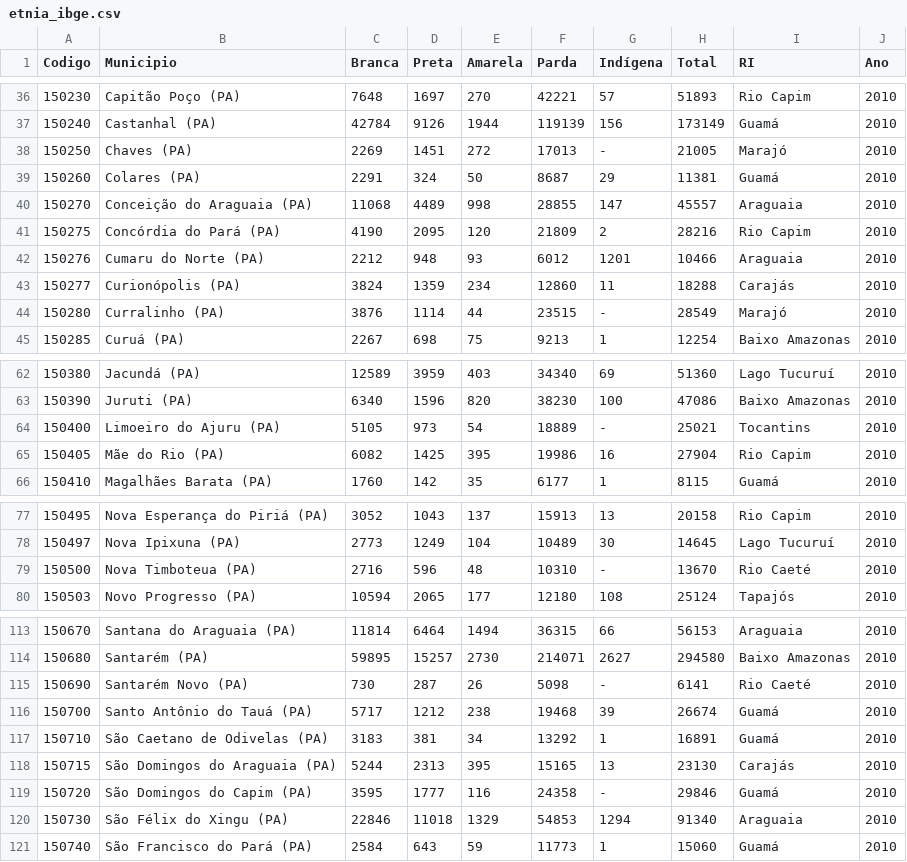
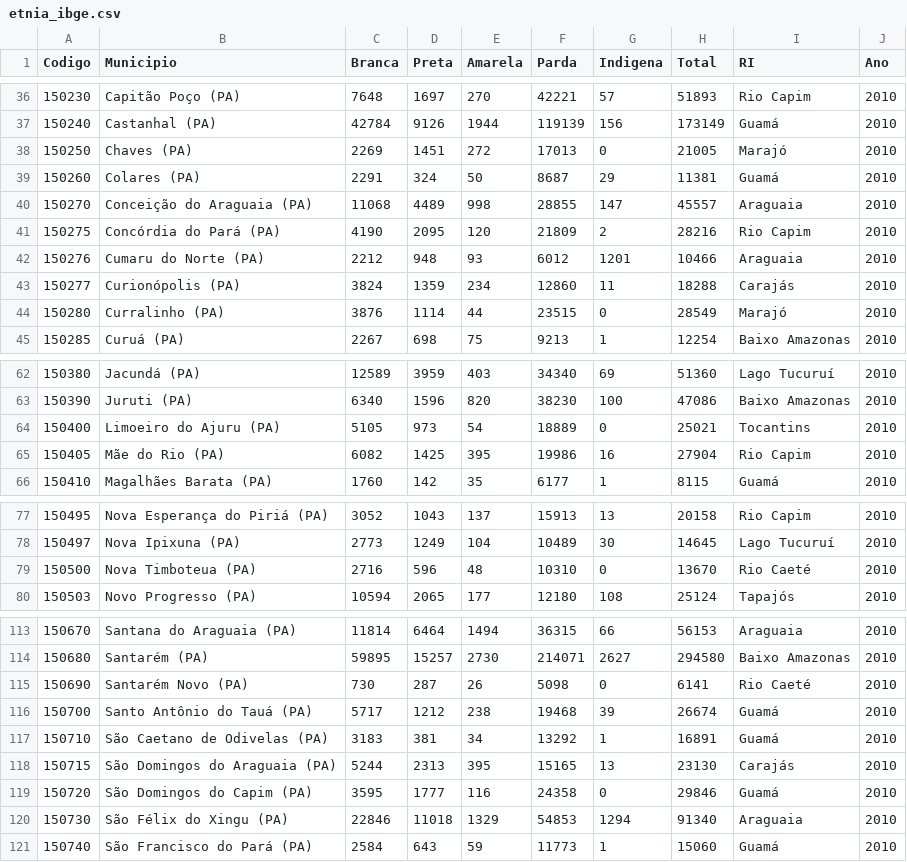
Before and after one commit to FabricioNascimentop/Artigo, a CSV file: ibge/panorama1020/etnia_ibge.csv, drawn as a sheet; only a part is shown, gaps mark what is left out; the diff covers the shown part only.

```diff
--- a/ibge/panorama1020/etnia_ibge.csv
+++ b/ibge/panorama1020/etnia_ibge.csv
@@ -1 +1 @@
-Codigo,Municipio,Branca,Preta,Amarela,Parda,Indígena,Total,RI,Ano
+Codigo,Municipio,Branca,Preta,Amarela,Parda,Indigena,Total,RI,Ano
@@ -37,3 +37,3 @@ Codigo,Municipio,Branca,Preta,Amarela,Parda,Indígena,Total,RI,Ano
 150240,Castanhal (PA),42784,9126,1944,119139,156,173149,Guamá,2010
-150250,Chaves (PA),2269,1451,272,17013,-,21005,Marajó,2010
+150250,Chaves (PA),2269,1451,272,17013,0,21005,Marajó,2010
 150260,Colares (PA),2291,324,50,8687,29,11381,Guamá,2010
@@ -43,3 +43,3 @@ Codigo,Municipio,Branca,Preta,Amarela,Parda,Indígena,Total,RI,Ano
 150277,Curionópolis (PA),3824,1359,234,12860,11,18288,Carajás,2010
-150280,Curralinho (PA),3876,1114,44,23515,-,28549,Marajó,2010
+150280,Curralinho (PA),3876,1114,44,23515,0,28549,Marajó,2010
 150285,Curuá (PA),2267,698,75,9213,1,12254,Baixo Amazonas,2010
@@ -63,3 +63,3 @@ Codigo,Municipio,Branca,Preta,Amarela,Parda,Indígena,Total,RI,Ano
 150390,Juruti (PA),6340,1596,820,38230,100,47086,Baixo Amazonas,2010
-150400,Limoeiro do Ajuru (PA),5105,973,54,18889,-,25021,Tocantins,2010
+150400,Limoeiro do Ajuru (PA),5105,973,54,18889,0,25021,Tocantins,2010
 150405,Mãe do Rio (PA),6082,1425,395,19986,16,27904,Rio Capim,2010
@@ -78,3 +78,3 @@ Codigo,Municipio,Branca,Preta,Amarela,Parda,Indígena,Total,RI,Ano
 150497,Nova Ipixuna (PA),2773,1249,104,10489,30,14645,Lago Tucuruí,2010
-150500,Nova Timboteua (PA),2716,596,48,10310,-,13670,Rio Caeté,2010
+150500,Nova Timboteua (PA),2716,596,48,10310,0,13670,Rio Caeté,2010
 150503,Novo Progresso (PA),10594,2065,177,12180,108,25124,Tapajós,2010
@@ -114,3 +114,3 @@ Codigo,Municipio,Branca,Preta,Amarela,Parda,Indígena,Total,RI,Ano
 150680,Santarém (PA),59895,15257,2730,214071,2627,294580,Baixo Amazonas,2010
-150690,Santarém Novo (PA),730,287,26,5098,-,6141,Rio Caeté,2010
+150690,Santarém Novo (PA),730,287,26,5098,0,6141,Rio Caeté,2010
 150700,Santo Antônio do Tauá (PA),5717,1212,238,19468,39,26674,Guamá,2010
@@ -118,3 +118,3 @@ Codigo,Municipio,Branca,Preta,Amarela,Parda,Indígena,Total,RI,Ano
 150715,São Domingos do Araguaia (PA),5244,2313,395,15165,13,23130,Carajás,2010
-150720,São Domingos do Capim (PA),3595,1777,116,24358,-,29846,Guamá,2010
+150720,São Domingos do Capim (PA),3595,1777,116,24358,0,29846,Guamá,2010
 150730,São Félix do Xingu (PA),22846,11018,1329,54853,1294,91340,Araguaia,2010
```
Also changed, not shown: 3 edited cells elsewhere in this file, ibge/censo2022/dados_tratados/etnia_ibge_2022_tratado.csv, 11 other files.
